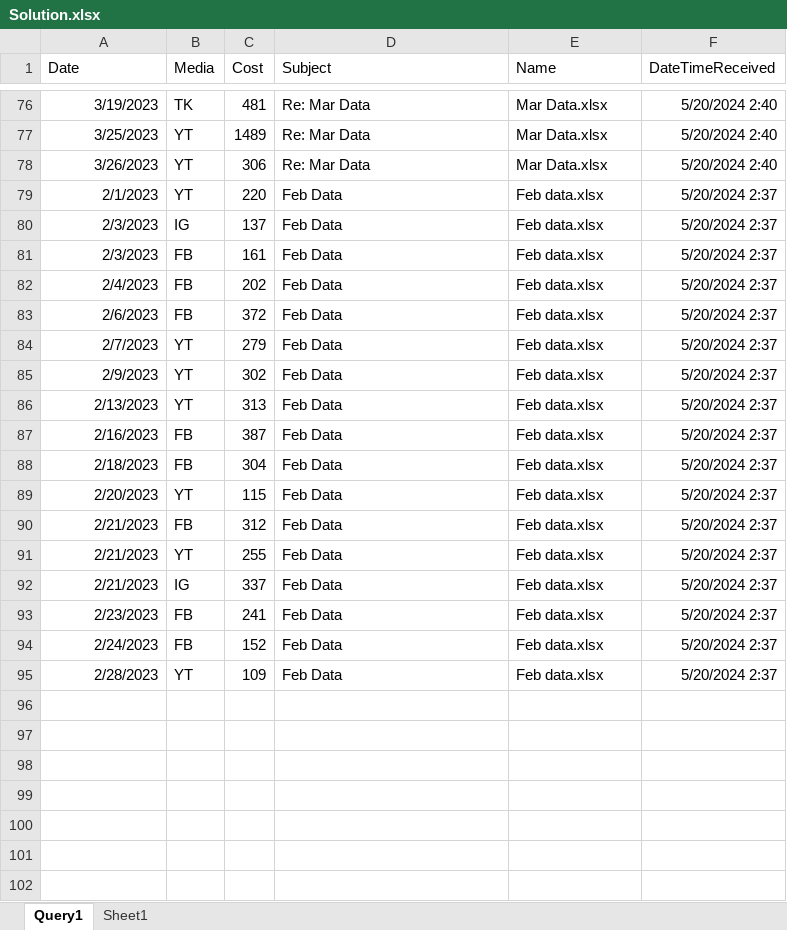
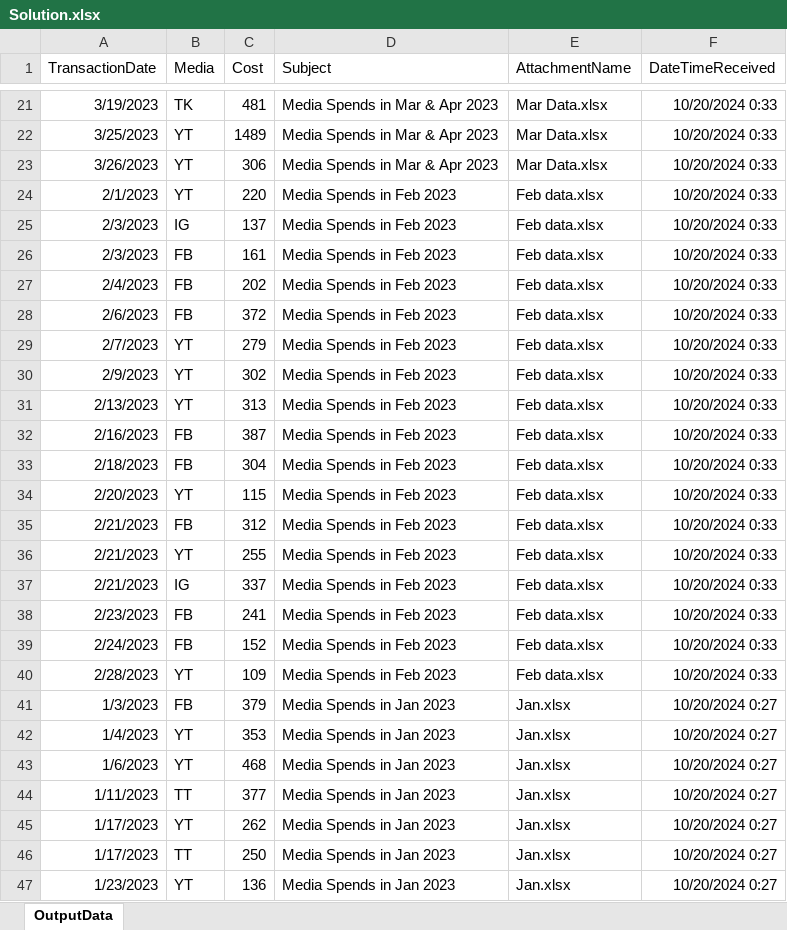
Before and after one commit to praveensinghaws/PowerBI, an Excel workbook: GOODLY/1.Power Query Tricks n Tips/84.Auto-Import Data from Email Attachments to Excel using Power Query/Solution.xlsx, sheet OutputData, drawn as a sheet; only a part is shown, gaps mark what is left out; values as stored, in another font and other column widths than the file's, no borders; charts and pictures and table styles not drawn; addresses are those after the commit; the diff covers the shown part only; the diff names each change by its address in the sheet, - before the commit and + after, or states it on an @@ line.

```diff
--- a/GOODLY/1.Power Query Tricks n Tips/84.Auto-Import Data from Email Attachments to Excel using Power Query/Solution.xlsx (sheet OutputData)
+++ b/GOODLY/1.Power Query Tricks n Tips/84.Auto-Import Data from Email Attachments to Excel using Power Query/Solution.xlsx (sheet OutputData)
-sheet tab: Query1
+sheet tab: OutputData
-sheet tab: Sheet1
-A1: Date
+A1: TransactionDate
-E1: Name
+E1: AttachmentName
-D21:D23 (Subject): Re: Mar Data
+D21:D23 (Subject): Media Spends in Mar & Apr 2023
-F21:F23 (DateTimeReceived): 5/20/2024 2:40
+F21:F23 (DateTimeReceived): 10/20/2024 0:33
-D24:D40 (Subject): Feb Data
+D24:D40 (Subject): Media Spends in Feb 2023
-F24:F40 (DateTimeReceived): 5/20/2024 2:37
+F24:F40 (DateTimeReceived): 10/20/2024 0:33
+row 41: 1/3/2023 | FB | 379 | Media Spends in Jan 2023 | Jan.xlsx | 10/20/2024 0:27
+row 42: 1/4/2023 | YT | 353 | Media Spends in Jan 2023 | Jan.xlsx | 10/20/2024 0:27
+row 43: 1/6/2023 | YT | 468 | Media Spends in Jan 2023 | Jan.xlsx | 10/20/2024 0:27
+row 44: 1/11/2023 | TT | 377 | Media Spends in Jan 2023 | Jan.xlsx | 10/20/2024 0:27
+row 45: 1/17/2023 | YT | 262 | Media Spends in Jan 2023 | Jan.xlsx | 10/20/2024 0:27
+row 46: 1/17/2023 | TT | 250 | Media Spends in Jan 2023 | Jan.xlsx | 10/20/2024 0:27
+row 47: 1/23/2023 | YT | 136 | Media Spends in Jan 2023 | Jan.xlsx | 10/20/2024 0:27
```
Also changed, not shown: 1 added row, 55 removed rows and 38 edited cells elsewhere in this sheet, charts or pictures, GOODLY/1.Power Query Tricks n Tips/87.Combine Data From Multiple Excel Files into a Single Excel File - With Dynamic Columns and Sheets/DataFiles/Year - 2006.xlsx, 22 other files.
